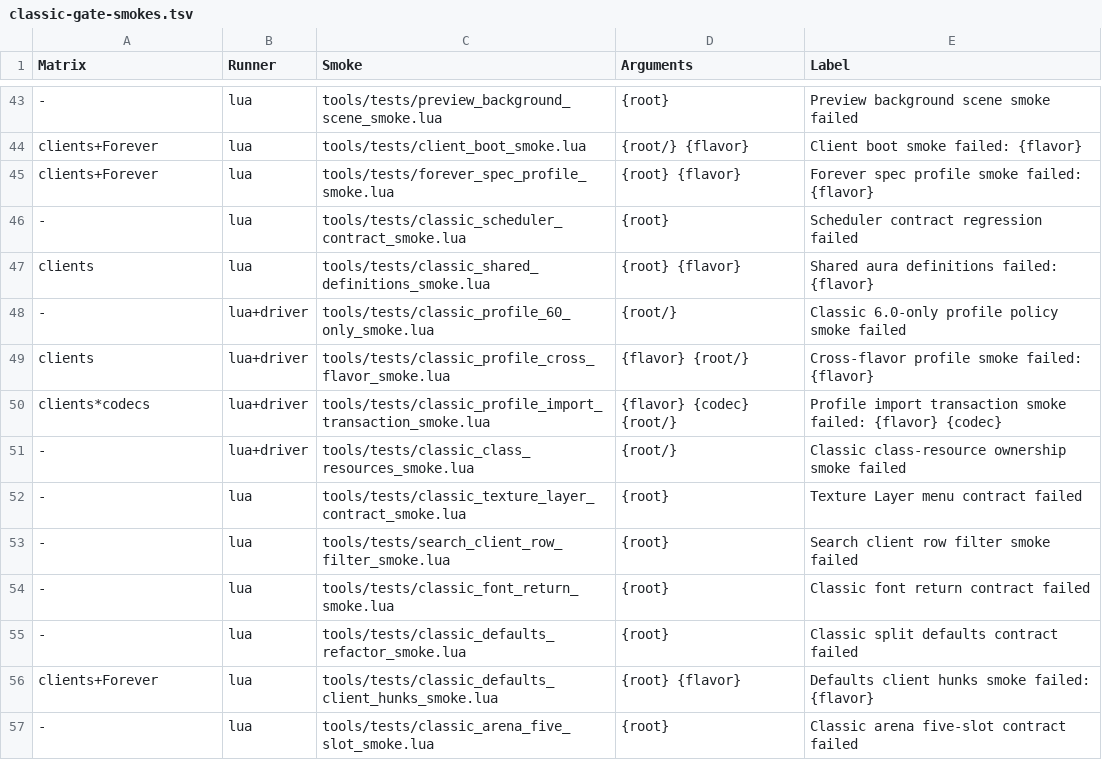
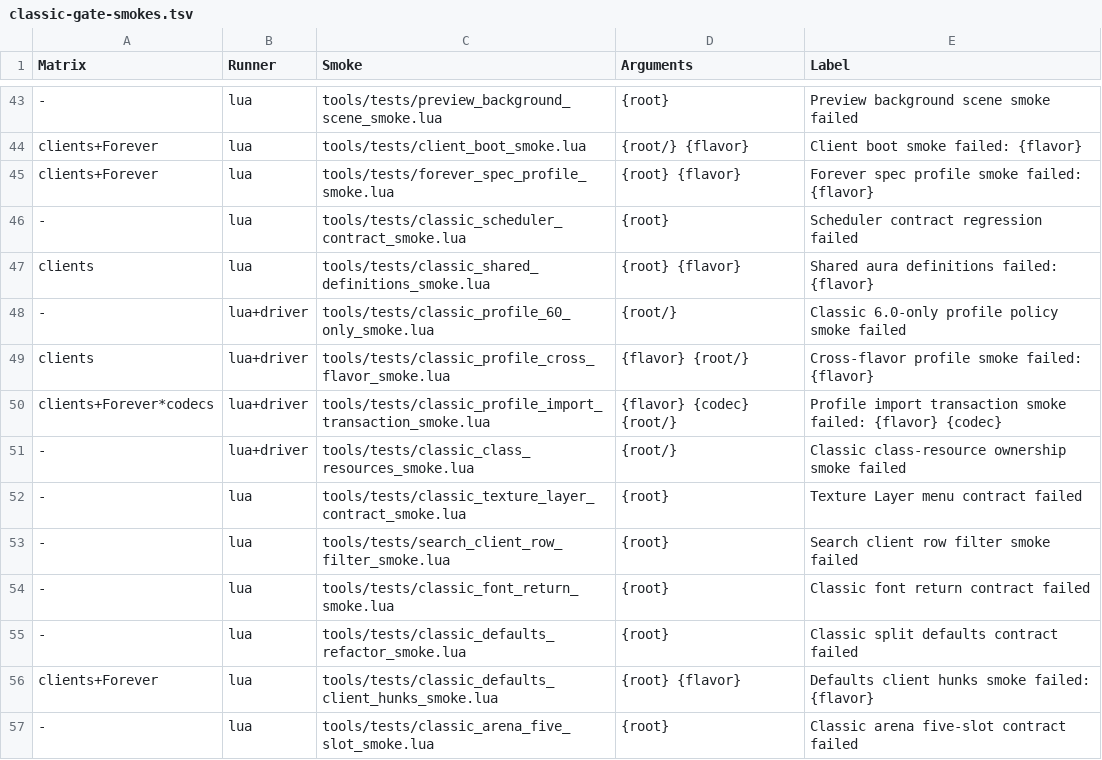
Before and after one commit to Mapkov2/MidnightSimpleUnitFrames, a TSV file: tools/classic-gate-smokes.tsv, drawn as a sheet; only a part is shown, gaps mark what is left out.

```diff
--- a/tools/classic-gate-smokes.tsv
+++ b/tools/classic-gate-smokes.tsv
@@ -49,3 +49,3 @@ clients	lua	tools/tests/classic_shared_definitions_smoke.lua	{root} {flavor}	Sha
 clients	lua+driver	tools/tests/classic_profile_cross_flavor_smoke.lua	{flavor} {root/}	Cross-flavor profile smoke failed: {flavor}
-clients*codecs	lua+driver	tools/tests/classic_profile_import_transaction_smoke.lua	{flavor} {codec} {root/}	Profile import transaction smoke failed: {flavor} {codec}
+clients+Forever*codecs	lua+driver	tools/tests/classic_profile_import_transaction_smoke.lua	{flavor} {codec} {root/}	Profile import transaction smoke failed: {flavor} {codec}
 -	lua+driver	tools/tests/classic_class_resources_smoke.lua	{root/}	Classic class-resource ownership smoke failed
```
Also changed, not shown: 4 other files.
